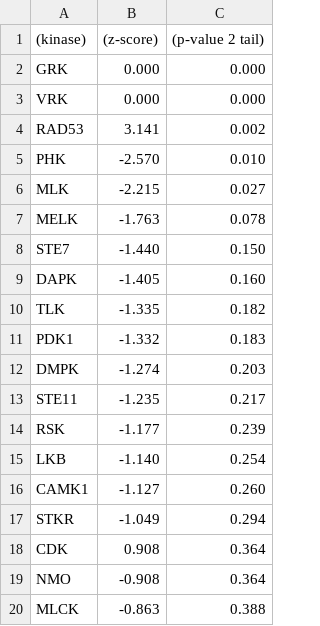
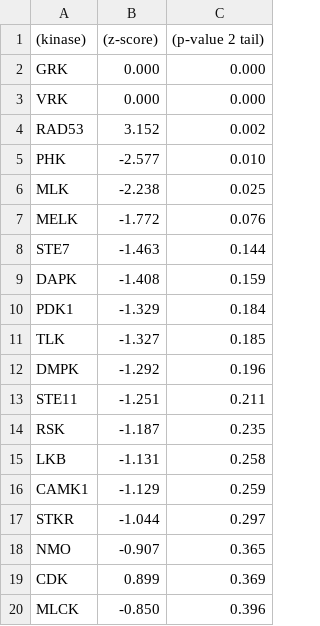
Before and after one commit to JeremyCoxBMI/kase, a TSV file: kase-library/output.tsv, drawn as a sheet; only a part is shown; the diff covers the shown part only.

```diff
--- a/kase-library/output.tsv
+++ b/kase-library/output.tsv
@@ -3,18 +3,18 @@ GRK	0.000	0.000
 VRK	0.000	0.000
-RAD53	3.141	0.002
-PHK	-2.570	0.010
-MLK	-2.215	0.027
-MELK	-1.763	0.078
-STE7	-1.440	0.150
-DAPK	-1.405	0.160
-TLK	-1.335	0.182
-PDK1	-1.332	0.183
-DMPK	-1.274	0.203
-STE11	-1.235	0.217
-RSK	-1.177	0.239
-LKB	-1.140	0.254
-CAMK1	-1.127	0.260
-STKR	-1.049	0.294
-CDK	0.908	0.364
-NMO	-0.908	0.364
-MLCK	-0.863	0.388
+RAD53	3.152	0.002
+PHK	-2.577	0.010
+MLK	-2.238	0.025
+MELK	-1.772	0.076
+STE7	-1.463	0.144
+DAPK	-1.408	0.159
+PDK1	-1.329	0.184
+TLK	-1.327	0.185
+DMPK	-1.292	0.196
+STE11	-1.251	0.211
+RSK	-1.187	0.235
+LKB	-1.131	0.258
+CAMK1	-1.129	0.259
+STKR	-1.044	0.297
+NMO	-0.907	0.365
+CDK	0.899	0.369
+MLCK	-0.850	0.396
```
Also changed, not shown: 9 added rows, 9 removed rows and 46 edited cells elsewhere in this file, 1 other file.
